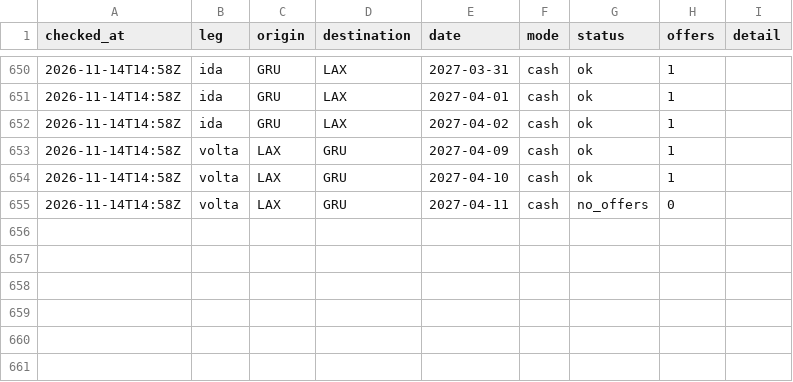
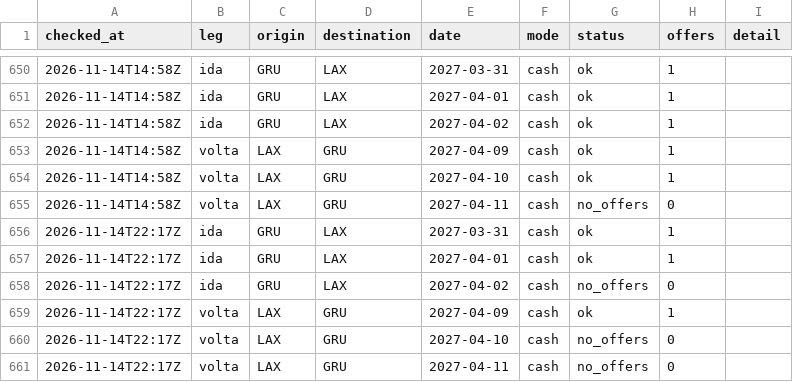
Before and after one commit to vncsprttdsz/flights, a CSV file: data/latam/searches.csv, drawn as a sheet; only a part is shown, gaps mark what is left out; the diff names each change by its address in the sheet, - before the commit and + after, or states it on an @@ line.

```diff
--- a/data/latam/searches.csv
+++ b/data/latam/searches.csv
+row 656: 2026-11-14T22:17Z | ida | GRU | LAX | 2027-03-31 | cash | ok | 1
+row 657: 2026-11-14T22:17Z | ida | GRU | LAX | 2027-04-01 | cash | ok | 1
+row 658: 2026-11-14T22:17Z | ida | GRU | LAX | 2027-04-02 | cash | no_offers | 0
+row 659: 2026-11-14T22:17Z | volta | LAX | GRU | 2027-04-09 | cash | ok | 1
+row 660: 2026-11-14T22:17Z | volta | LAX | GRU | 2027-04-10 | cash | no_offers | 0
+row 661: 2026-11-14T22:17Z | volta | LAX | GRU | 2027-04-11 | cash | no_offers | 0
```
Also changed, not shown: data/latam/quotes.csv, 1 other file.
